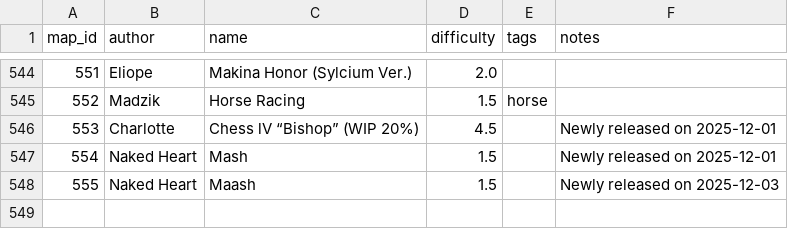
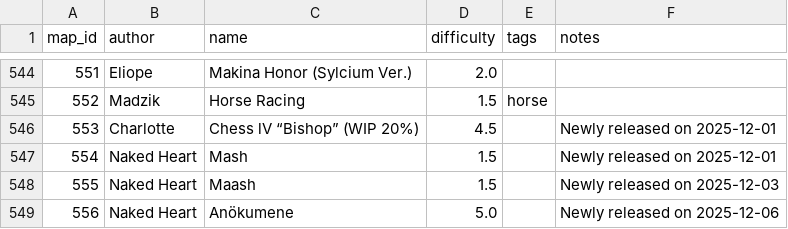
Before and after one commit to vv4t/Aottg2-Racing-Maps, a CSV file: maps.csv, drawn as a sheet; only a part is shown, gaps mark what is left out; the diff names each change by its address in the sheet, - before the commit and + after, or states it on an @@ line.

Commit message:
added heart's new hard racing map

```diff
--- a/maps.csv
+++ b/maps.csv
+row 549: 556 | Naked Heart | Anökumene | 5.0 |  | Newly released on 2025-12-06
```
